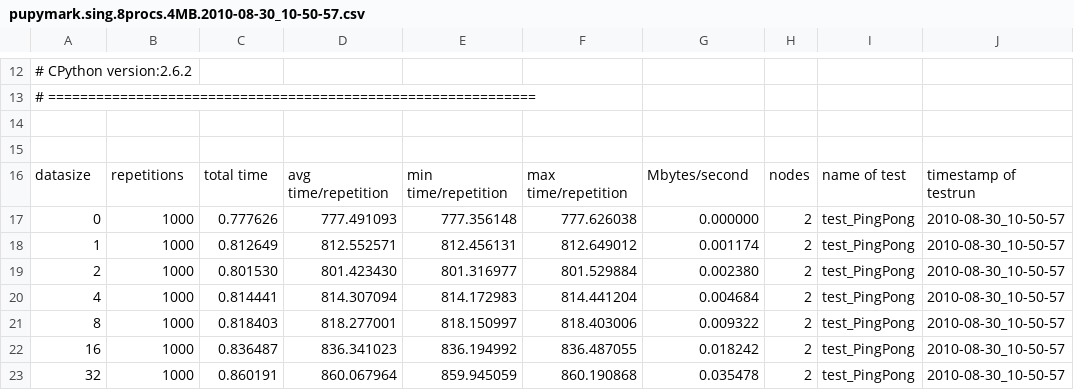
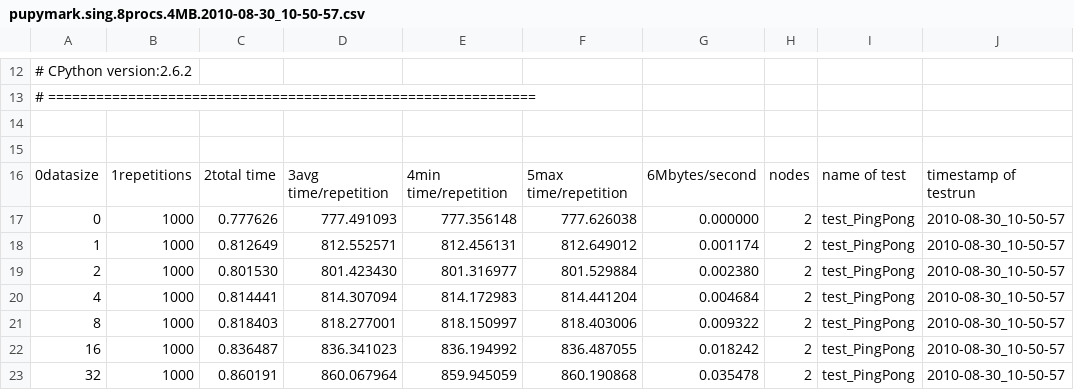
Before and after one commit to jamitzky/pupyMPI, a CSV file: benchmark_data/081-benchmark_output/pupymark.sing.8procs.4MB.2010-08-30_10-50-57.csv, drawn as a sheet; only a part is shown, gaps mark what is left out.

```diff
--- a/benchmark_data/081-benchmark_output/pupymark.sing.8procs.4MB.2010-08-30_10-50-57.csv
+++ b/benchmark_data/081-benchmark_output/pupymark.sing.8procs.4MB.2010-08-30_10-50-57.csv
@@ -15,3 +15,3 @@
 
-datasize,repetitions,total time,avg time/repetition,min time/repetition,max time/repetition,Mbytes/second,nodes,name of test,timestamp of testrun
+0datasize,1repetitions,2total time,3avg time/repetition,4min time/repetition,5max time/repetition,6Mbytes/second,nodes,name of test,timestamp of testrun
 0,1000,0.777626,777.491093,777.356148,777.626038,0.000000,2,test_PingPong,2010-08-30_10-50-57
```
Also changed, not shown: 1 other file.
